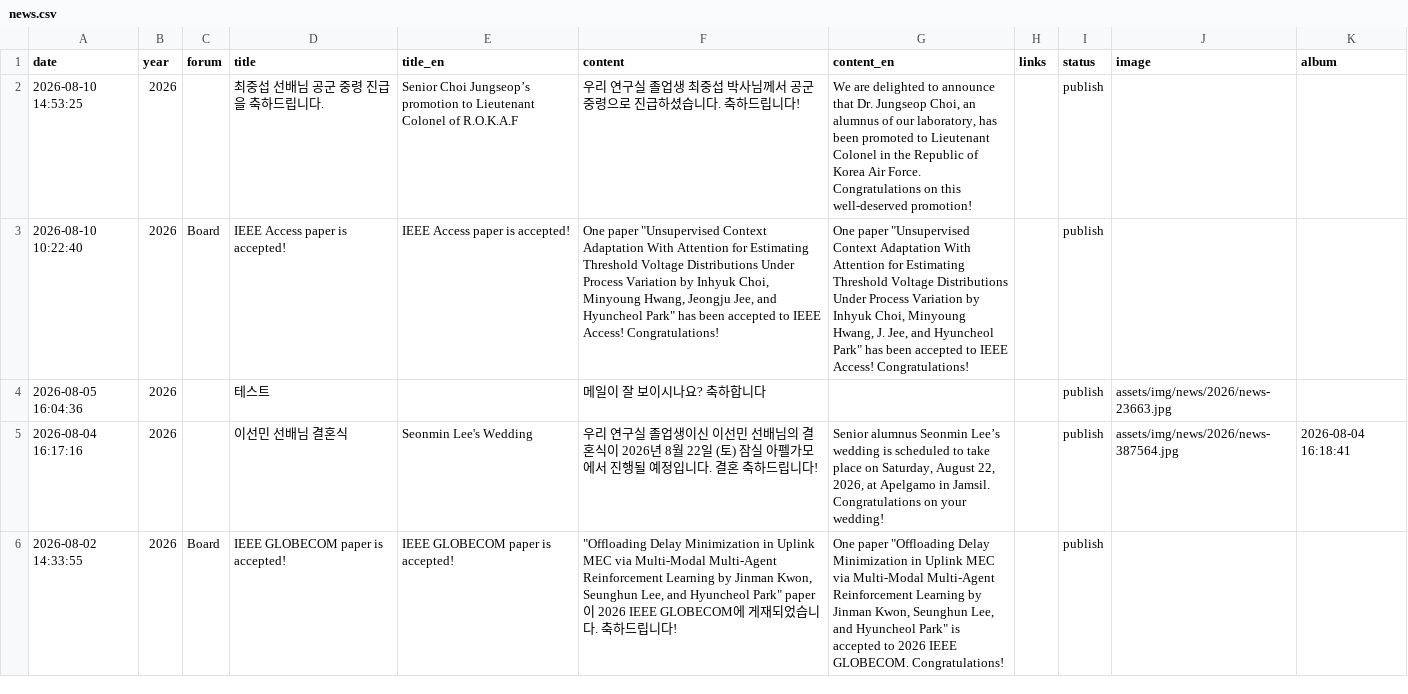
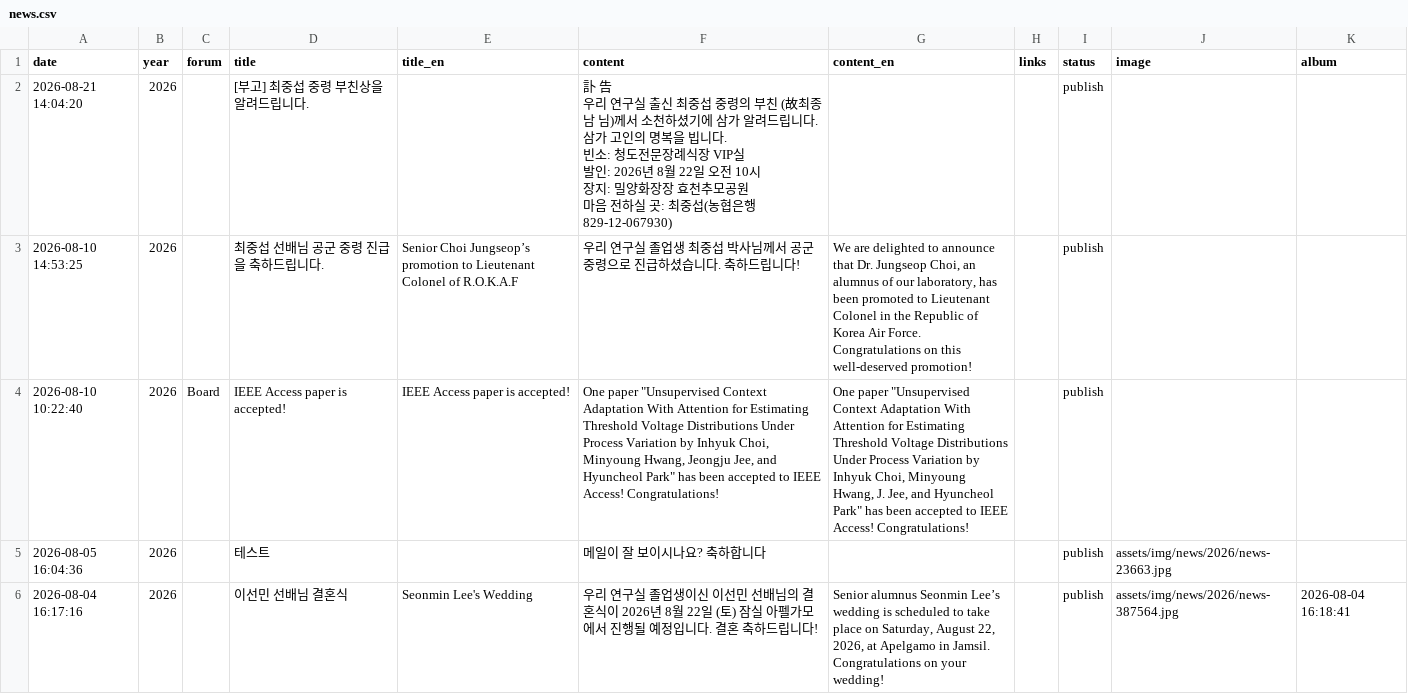
Before and after one commit to LIT-KAIST/LIT-KAIST.github.io, a CSV file: data/news.csv, drawn as a sheet; only a part is shown; the shorter side is filled out with more unchanged rows.

Commit message:
Add News: [부고] 최중섭 중령 부친상을 알려드립니다.

```diff
--- a/data/news.csv
+++ b/data/news.csv
@@ -1,2 +1,10 @@
 date,year,forum,title,title_en,content,content_en,links,status,image,album
+2026-08-21 14:04:20,2026,,[부고] 최중섭 중령 부친상을 알려드립니다.,,"訃      告
+
+우리 연구실 출신 최중섭 중령의 부친 (故최종남 님)께서 소천하셨기에 삼가 알려드립니다. 삼가 고인의 명복을 빕니다.
+
+빈소: 청도전문장례식장 VIP실
+발인: 2026년 8월 22일 오전 10시
+장지: 밀양화장장 효천추모공원
+마음 전하실 곳: 최중섭(농협은행 829-12-067930)",,,publish,,
 2026-08-10 14:53:25,2026,,최중섭 선배님 공군 중령 진급을 축하드립니다.,Senior Choi Jungseop’s promotion to Lieutenant Colonel of R.O.K.A.F,우리 연구실 졸업생 최중섭 박사님께서 공군 중령으로 진급하셨습니다. 축하드립니다!,"We are delighted to announce that Dr. Jungseop Choi, an alumnus of our laboratory, has been promoted to Lieutenant Colonel in the Republic of Korea Air Force.
```
